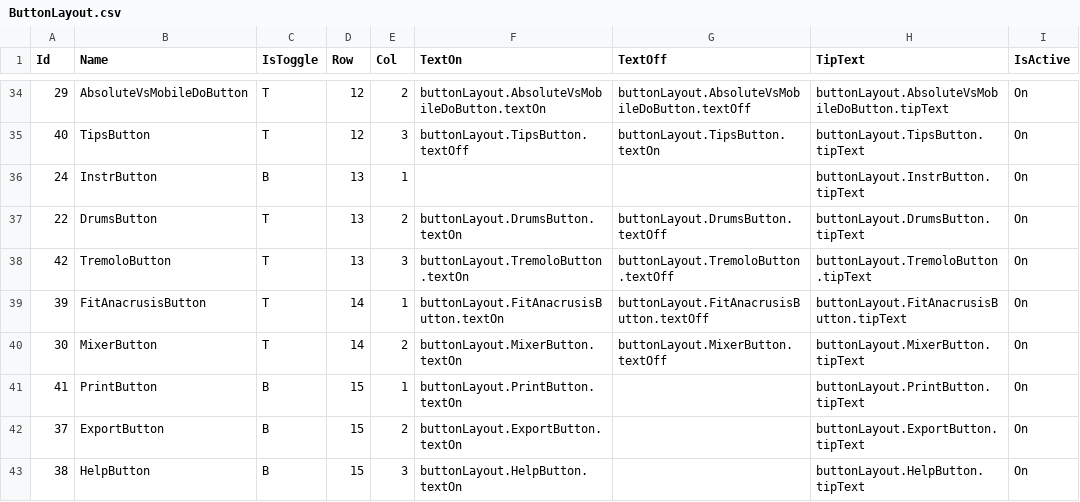
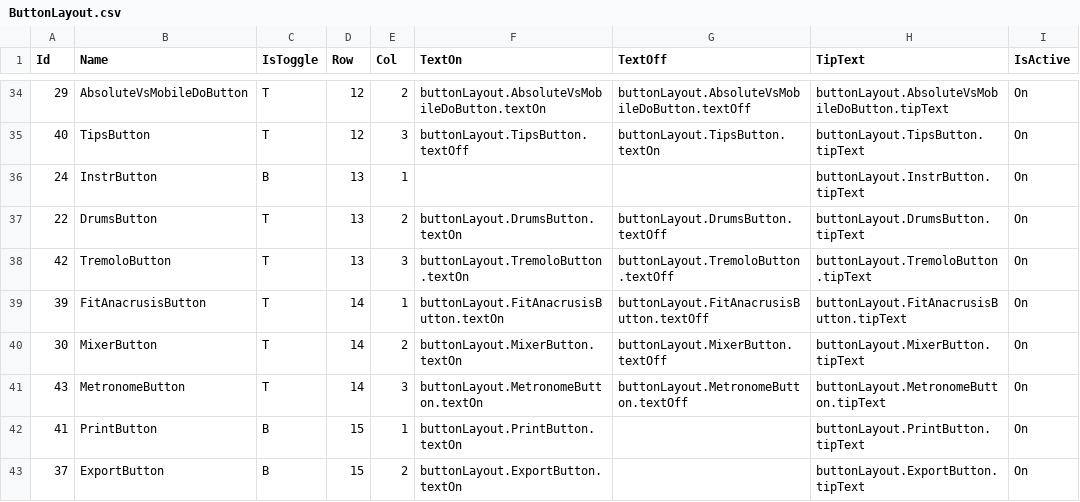
Before and after one commit to Reugilos/DoDeReBu, a CSV file: src/main/resources/defaults/ButtonLayout.csv, drawn as a sheet; only a part is shown, gaps mark what is left out; the shorter side is filled out with more unchanged rows; the diff names each change by its address in the sheet, - before the commit and + after, or states it on an @@ line.

```diff
--- a/src/main/resources/defaults/ButtonLayout.csv
+++ b/src/main/resources/defaults/ButtonLayout.csv
+row 41: 43 | MetronomeButton | T | 14 | 3 | buttonLayout.MetronomeButton.textOn | buttonLayout.MetronomeButton.textOff | buttonLayout.MetronomeButton.tipText | On
```
Also changed, not shown: 6 other files.
